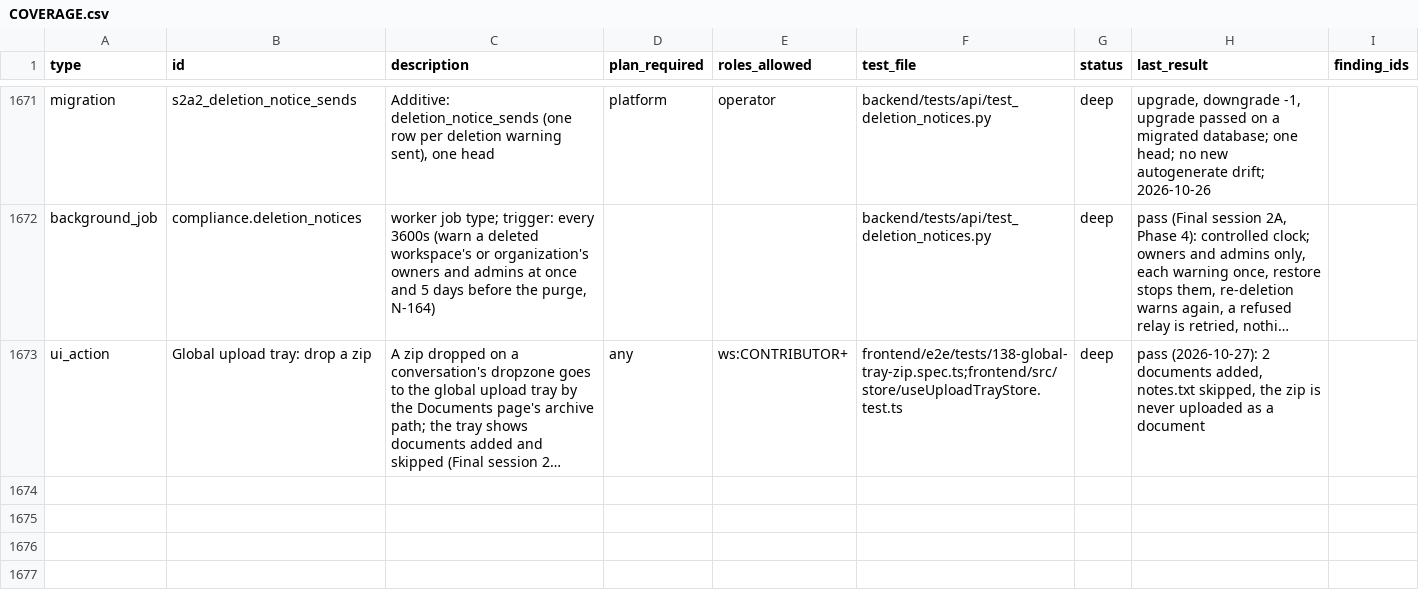
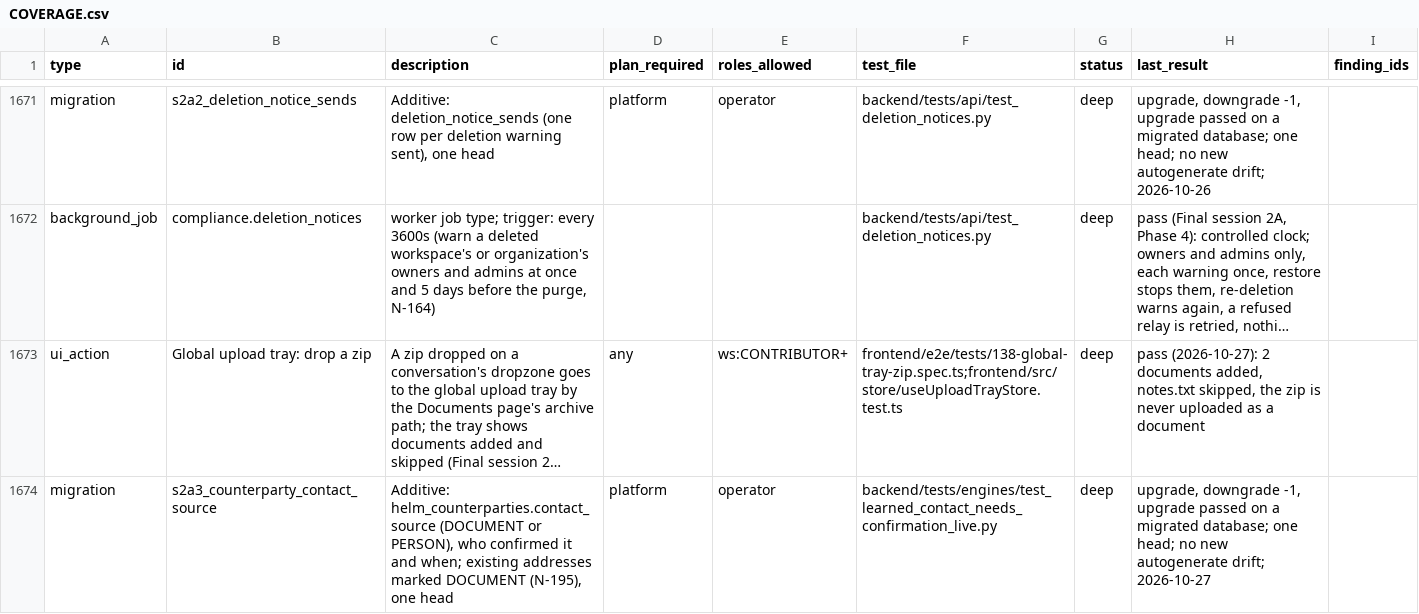
Before and after one commit to sabarishwarne2001/servabo, a CSV file: docs/hardening/COVERAGE.csv, drawn as a sheet; only a part is shown, gaps mark what is left out; long unchanged cells end in …; the diff names each change by its address in the sheet, - before the commit and + after, or states it on an @@ line.

```diff
--- a/docs/hardening/COVERAGE.csv
+++ b/docs/hardening/COVERAGE.csv
+row 1674: migration | s2a3_counterparty_contact_source | Additive: helm_counterparties.contact_source (DOCUMENT or PERSON), who confirmed it and when; existing addresses marked DOCUMENT (N-195), one head | platform | operator | backend/tests/engines/test_learned_contact_needs_confirmation_live.py | deep | upgrade, downgrade -1, upgrade passed on a migrated database; one head; no new autogenerate drift; 2026-10-27
```
Also changed, not shown: 14 other files.
